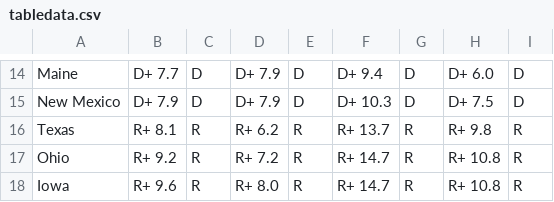
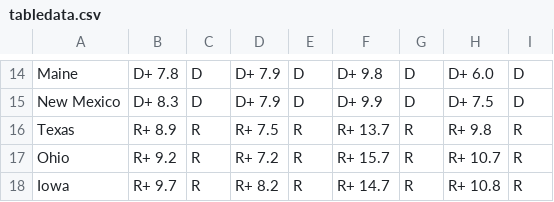
Before and after one commit to TheBreakdownPoint/Election-Prediction-2024, a CSV file: tabledata.csv, drawn as a sheet; only a part is shown, gaps mark what is left out; the diff covers the shown part only; the diff names each change by its address in the sheet, - before the commit and + after, or states it on an @@ line.

```diff
--- a/tabledata.csv
+++ b/tabledata.csv
-B14: D+ 7.7
+B14: D+ 7.8
-F14: D+ 9.4
+F14: D+ 9.8
-B15: D+ 7.9
+B15: D+ 8.3
-F15: D+ 10.3
+F15: D+ 9.9
-B16: R+ 8.1
+B16: R+ 8.9
-D16: R+ 6.2
+D16: R+ 7.5
-F17: R+ 14.7
+F17: R+ 15.7
-H17: R+ 10.8
+H17: R+ 10.7
-B18: R+ 9.6
+B18: R+ 9.7
-D18: R+ 8.0
+D18: R+ 8.2
```
Also changed, not shown: 2 added rows, 2 removed rows and 30 edited cells elsewhere in this file, electoralmap.csv, electoralmapnotossup.csv, 7 other files.
